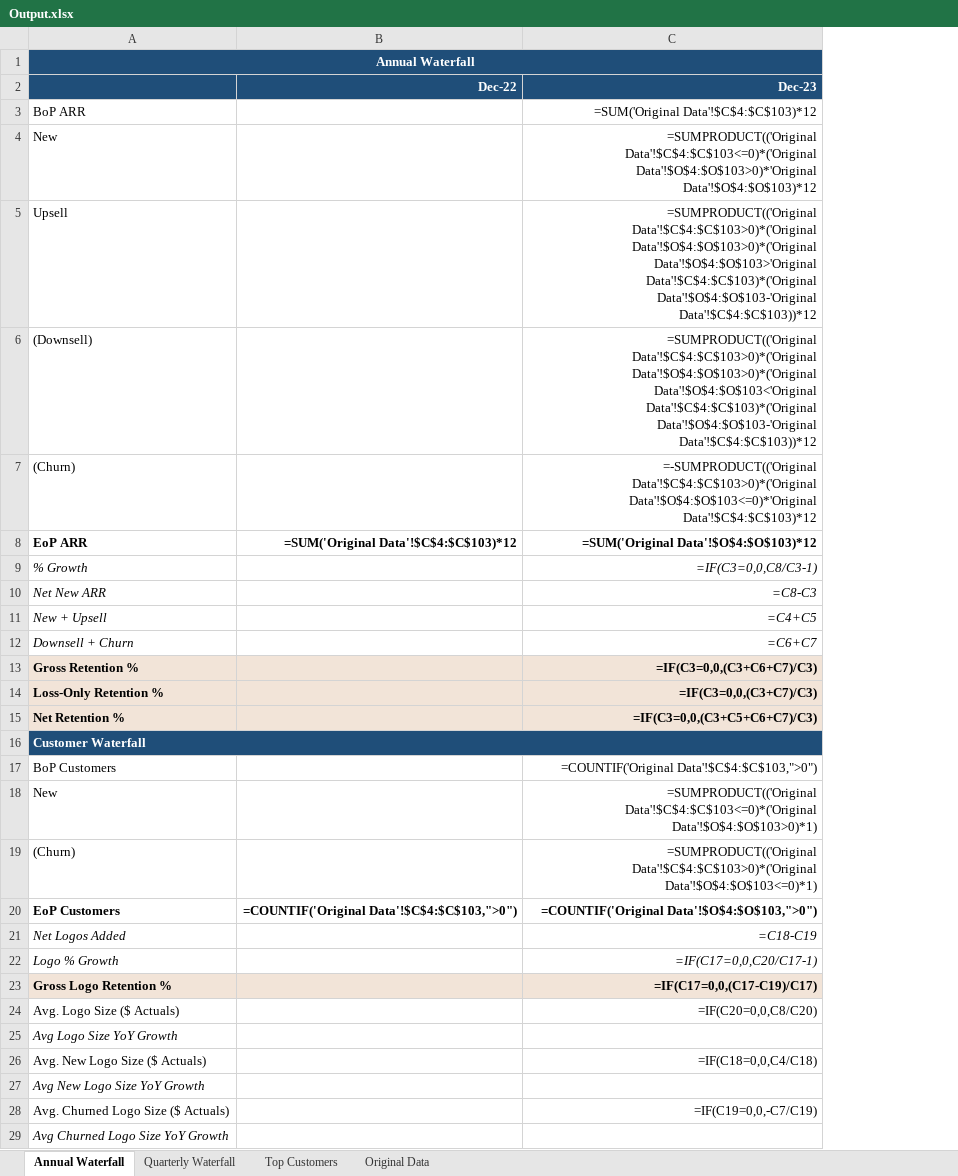
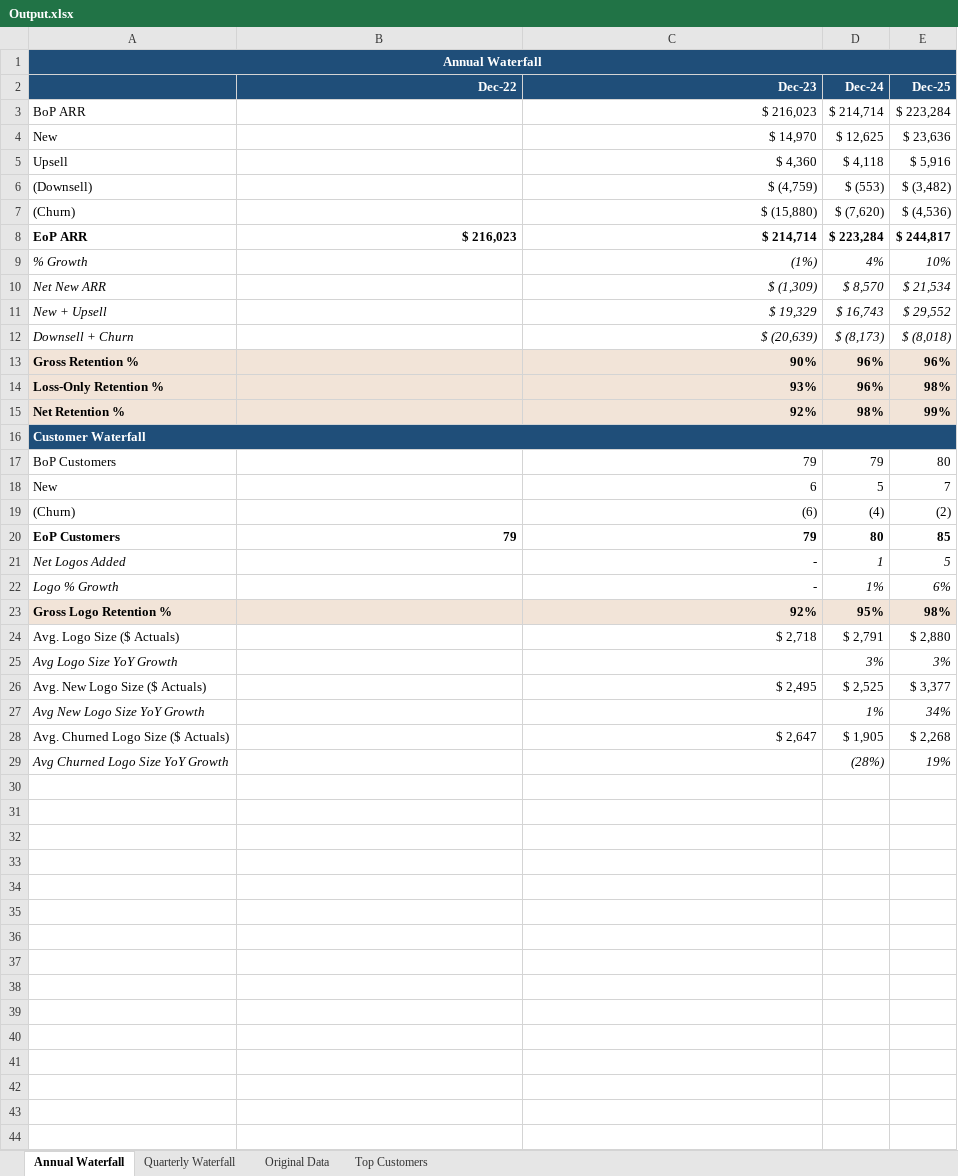
Before and after one commit to azavalny/Quikirr, an Excel workbook: Output.xlsx, sheet Annual Waterfall, drawn as a sheet; values as stored, in another font and other column widths than the file's, no borders; formulas without a stored value are shown as written; the diff names each change by its address in the sheet, - before the commit and + after, or states it on an @@ line.

```diff
--- a/Output.xlsx (sheet Annual Waterfall)
+++ b/Output.xlsx (sheet Annual Waterfall)
@@ sheet tab order changed: Annual Waterfall | Quarterly Waterfall | Original Data | Top Customers @@
+column D (Dec-24), rows 3-29: $ 214,714 | $ 12,625 | $ 4,118 | $ (553) | $ (7,620) | $ 223,284 | 4% | $ 8,570 | $ 16,743 | $ (8,173) | 96% | 96% | 98% |  | 79 | 5 | (4) | 80 | 1 | 1% | 95% | $ 2,791 | 3% | $ 2,525 | 1% | $ 1,905 | (28%)
+column E (Dec-25), rows 3-29: $ 223,284 | $ 23,636 | $ 5,916 | $ (3,482) | $ (4,536) | $ 244,817 | 10% | $ 21,534 | $ 29,552 | $ (8,018) | 96% | 98% | 99% |  | 80 | 7 | (2) | 85 | 5 | 6% | 98% | $ 2,880 | 3% | $ 3,377 | 34% | $ 2,268 | 19%
-C3 (Dec-23): =SUM('Original Data'!$C$4:$C$103)*12
+C3 (Dec-23): $ 216,023
-C4 (Dec-23): =SUMPRODUCT(('Original Data'!$C$4:$C$103<=0)*('Original Data'!$O$4:$O$103>0)*'Original Data'!$O$4:$O$103)*12
+C4 (Dec-23): $ 14,970
-C5 (Dec-23): =SUMPRODUCT(('Original Data'!$C$4:$C$103>0)*('Original Data'!$O$4:$O$103>0)*('Original Data'!$O$4:$O$103>'Original Data'!$C$4:$C$103)*('Original Data'!$O$4:$O$103-'Original Data'!$C$4:$C$103))*12
+C5 (Dec-23): $ 4,360
-C6 (Dec-23): =SUMPRODUCT(('Original Data'!$C$4:$C$103>0)*('Original Data'!$O$4:$O$103>0)*('Original Data'!$O$4:$O$103<'Original Data'!$C$4:$C$103)*('Original Data'!$O$4:$O$103-'Original Data'!$C$4:$C$103))*12
+C6 (Dec-23): $ (4,759)
-C7 (Dec-23): =-SUMPRODUCT(('Original Data'!$C$4:$C$103>0)*('Original Data'!$O$4:$O$103<=0)*'Original Data'!$C$4:$C$103)*12
+C7 (Dec-23): $ (15,880)
-B8 (Dec-22): =SUM('Original Data'!$C$4:$C$103)*12
+B8 (Dec-22): $ 216,023
-C8 (Dec-23): =SUM('Original Data'!$O$4:$O$103)*12
+C8 (Dec-23): $ 214,714
-C9 (Dec-23): =IF(C3=0,0,C8/C3-1)
+C9 (Dec-23): (1%)
-C10 (Dec-23): =C8-C3
+C10 (Dec-23): $ (1,309)
-C11 (Dec-23): =C4+C5
+C11 (Dec-23): $ 19,329
-C12 (Dec-23): =C6+C7
+C12 (Dec-23): $ (20,639)
-C13 (Dec-23): =IF(C3=0,0,(C3+C6+C7)/C3)
+C13 (Dec-23): 90%
-C14 (Dec-23): =IF(C3=0,0,(C3+C7)/C3)
+C14 (Dec-23): 93%
-C15 (Dec-23): =IF(C3=0,0,(C3+C5+C6+C7)/C3)
+C15 (Dec-23): 92%
-C17 (Dec-23): =COUNTIF('Original Data'!$C$4:$C$103,">0")
+C17 (Dec-23): 79
-C18 (Dec-23): =SUMPRODUCT(('Original Data'!$C$4:$C$103<=0)*('Original Data'!$O$4:$O$103>0)*1)
+C18 (Dec-23): 6
-C19 (Dec-23): =SUMPRODUCT(('Original Data'!$C$4:$C$103>0)*('Original Data'!$O$4:$O$103<=0)*1)
+C19 (Dec-23): (6)
-B20 (Dec-22): =COUNTIF('Original Data'!$C$4:$C$103,">0")
+B20 (Dec-22): 79
-C20 (Dec-23): =COUNTIF('Original Data'!$O$4:$O$103,">0")
+C20 (Dec-23): 79
-C21 (Dec-23): =C18-C19
+C21 (Dec-23): -
-C22 (Dec-23): =IF(C17=0,0,C20/C17-1)
+C22 (Dec-23): -
-C23 (Dec-23): =IF(C17=0,0,(C17-C19)/C17)
+C23 (Dec-23): 92%
-C24 (Dec-23): =IF(C20=0,0,C8/C20)
+C24 (Dec-23): $ 2,718
-C26 (Dec-23): =IF(C18=0,0,C4/C18)
+C26 (Dec-23): $ 2,495
-C28 (Dec-23): =IF(C19=0,0,-C7/C19)
+C28 (Dec-23): $ 2,647
```
Also changed, not shown: sheet Quarterly Waterfall, sheet Top Customers, sheet Original Data, formulas that keep their value, 5 other files.
